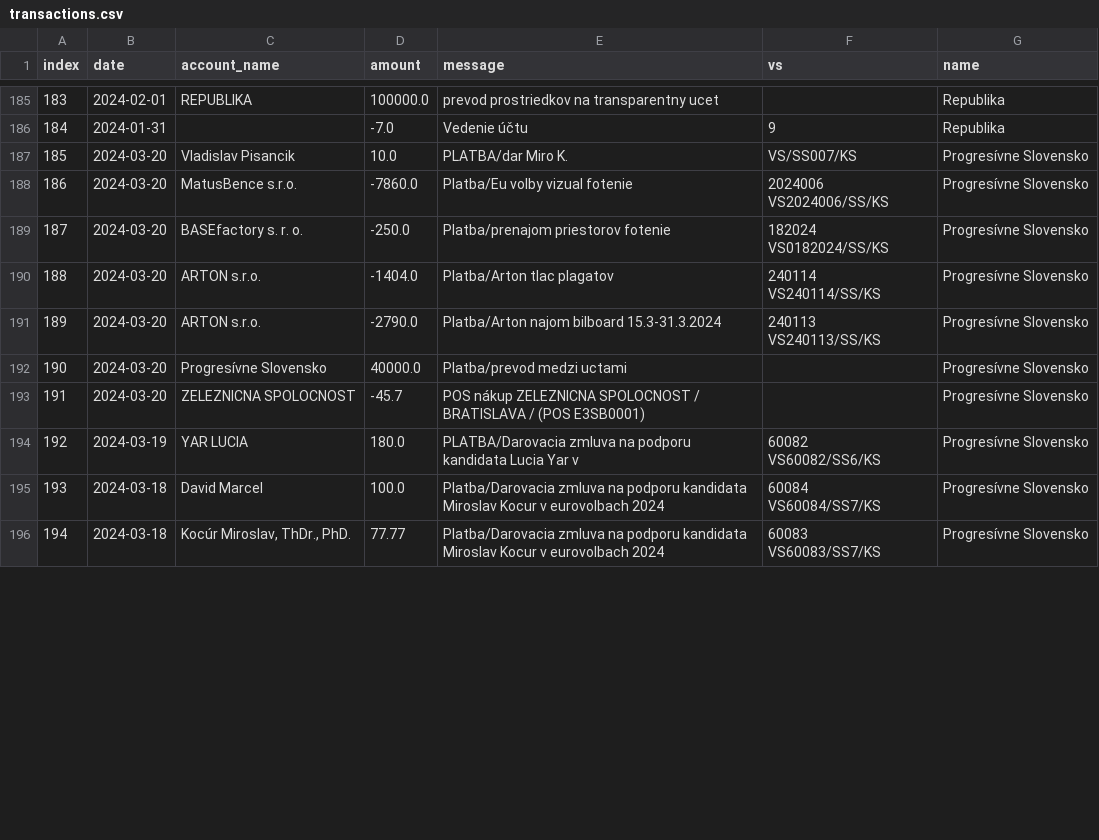
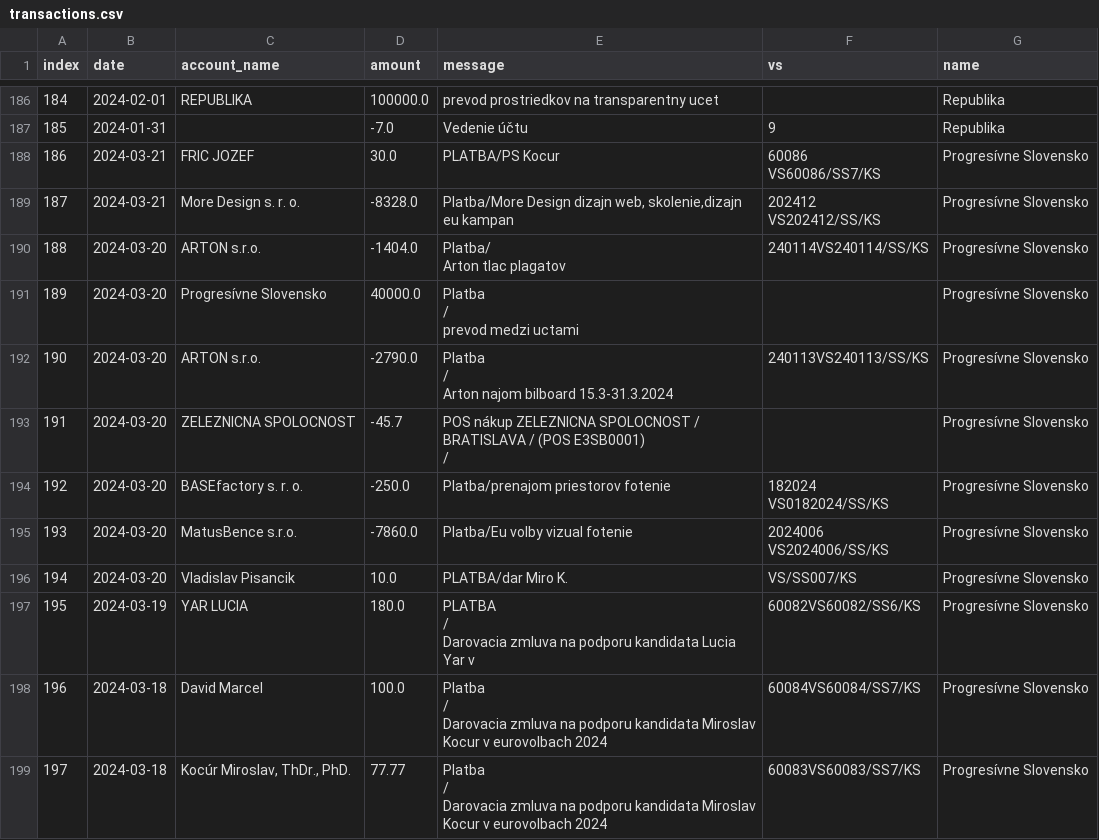
Before and after one commit to matusv/eu-elections-slovakia-2024, a CSV file: transactions.csv, drawn as a sheet; only a part is shown, gaps mark what is left out; removed rows and columns are numbered as before the commit, all else as after; ↵ is a line break in a cell; the diff covers the shown part only; the diff names each change by its address in the sheet, - before the commit and + after, or states it on an @@ line.

```diff
--- a/transactions.csv
+++ b/transactions.csv
@@ column A (index) renumbered from row 147 down @@
+row 188: 186 | 2024-03-21 | FRIC JOZEF | 30.0 | PLATBA/PS Kocur | 60086 ↵ VS60086/SS7/KS | Progresívne Slovensko
+row 189: 187 | 2024-03-21 | More Design s. r. o. | -8328.0 | Platba/More Design dizajn web, skolenie,dizajn eu kampan | 202412 ↵ VS202412/SS/KS | Progresívne Slovensko
+row 190: 188 | 2024-03-20 | ARTON s.r.o. | -1404.0 | Platba/ ↵ Arton tlac plagatov | 240114VS240114/SS/KS | Progresívne Slovensko
+row 191: 189 | 2024-03-20 | Progresívne Slovensko | 40000.0 | Platba ↵ / ↵ prevod medzi uctami |  | Progresívne Slovensko
+row 192: 190 | 2024-03-20 | ARTON s.r.o. | -2790.0 | Platba ↵ / ↵ Arton najom bilboard 15.3-31.3.2024 | 240113VS240113/SS/KS | Progresívne Slovensko
+row 193: 191 | 2024-03-20 | ZELEZNICNA SPOLOCNOST | -45.7 | POS nákup ZELEZNICNA SPOLOCNOST / BRATISLAVA / (POS E3SB0001) ↵ / |  | Progresívne Slovensko
@@ row 189 moved to row 194: 192 @@
@@ row 188 moved to row 195: 193 @@
-row 190: 188 | 2024-03-20 | ARTON s.r.o. | -1404.0 | Platba/Arton tlac plagatov | 240114 ↵ VS240114/SS/KS | Progresívne Slovensko
-row 191: 189 | 2024-03-20 | ARTON s.r.o. | -2790.0 | Platba/Arton najom bilboard 15.3-31.3.2024 | 240113 ↵ VS240113/SS/KS | Progresívne Slovensko
-row 192: 190 | 2024-03-20 | Progresívne Slovensko | 40000.0 | Platba/prevod medzi uctami |  | Progresívne Slovensko
-row 193: 191 | 2024-03-20 | ZELEZNICNA SPOLOCNOST | -45.7 | POS nákup ZELEZNICNA SPOLOCNOST / BRATISLAVA / (POS E3SB0001) |  | Progresívne Slovensko
-E197 (message): PLATBA/Darovacia zmluva na…
+E197 (message): PLATBA ↵ / ↵ Darovacia zmluva na…
-F197 (vs): 60082 ↵ VS60082/SS6/KS
+F197 (vs): 60082VS60082/SS6/KS
-E198:E199 (message): Platba/Darovacia zmluva na…
+E198:E199 (message): Platba ↵ / ↵ Darovacia zmluva na…
-F198 (vs): 60084 ↵ VS60084/SS7/KS
+F198 (vs): 60084VS60084/SS7/KS
-F199 (vs): 60083 ↵ VS60083/SS7/KS
+F199 (vs): 60083VS60083/SS7/KS
```
Also changed, not shown: 3 added rows, 11 moved rows and 10 edited cells elsewhere in this file, accounts/Progresívne Slovensko 2947164568.csv, accounts/Republika 4917050358.csv, 3 other files.
